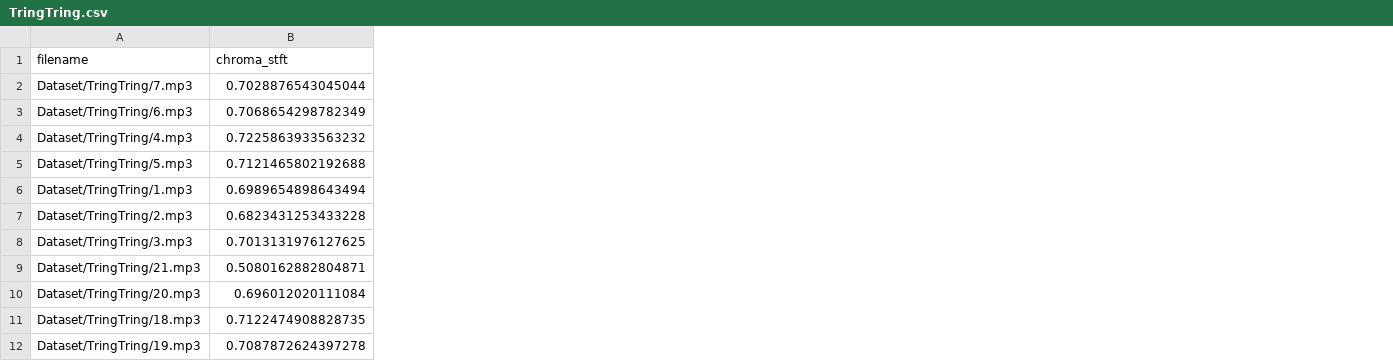
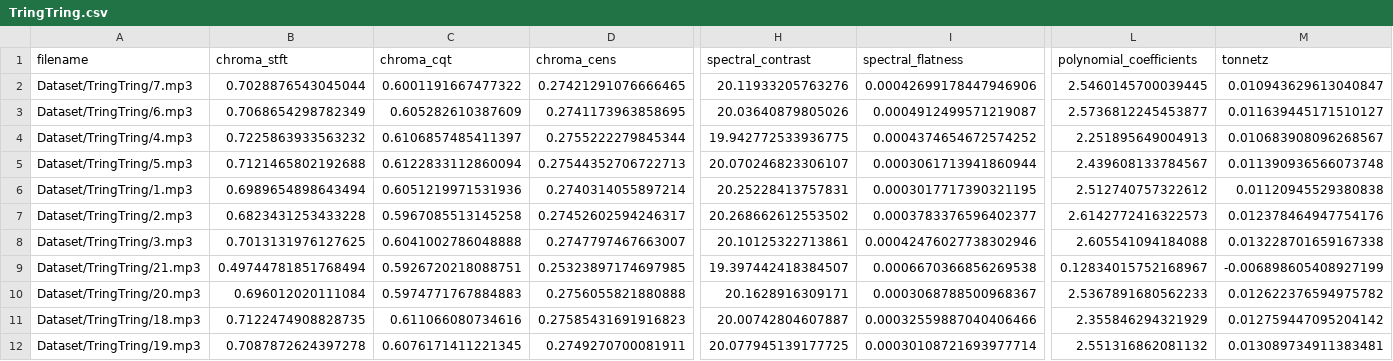
Before and after one commit to techfreakworm/audio-segmentation, a CSV file: TringTring.csv, drawn as a sheet; only a part is shown, gaps mark what is left out; the diff covers the shown part only; the diff names each change by its address in the sheet, - before the commit and + after, or states it on an @@ line.

```diff
--- a/TringTring.csv
+++ b/TringTring.csv
+column C (chroma_cqt), rows 2-12: 0.6001191667477322 | 0.605282610387609 | 0.6106857485411397 | 0.6122833112860094 | 0.6051219971531936 | 0.5967085513145258 | 0.6041002786048888 | 0.5926720218088751 | 0.5974771767884883 | 0.611066080734616 | 0.6076171411221345
+column D (chroma_cens), rows 2-12: 0.27421291076666465 | 0.2741173963858695 | 0.2755222279845344 | 0.27544352706722713 | 0.2740314055897214 | 0.27452602594246317 | 0.2747797467663007 | 0.25323897174697985 | 0.2756055821880888 | 0.27585431691916823 | 0.2749270700081911
+column H (spectral_contrast), rows 2-12: 20.11933205763276 | 20.03640879805026 | 19.942772533936775 | 20.070246823306107 | 20.25228413757831 | 20.268662612553502 | 20.10125322713861 | 19.397442418384507 | 20.1628916309171 | 20.00742804607887 | 20.077945139177725
+column I (spectral_flatness), rows 2-12: 0.00042699178447946906 | 0.0004912499571219087 | 0.0004374654672574252 | 0.0003061713941860944 | 0.0003017717390321195 | 0.0003783376596402377 | 0.00042476027738302946 | 0.0006670366856269538 | 0.0003068788500968367 | 0.00032559887040406466 | 0.00030108721693977714
+column L (polynomial_coefficients), rows 2-12: 2.5460145700039445 | 2.5736812245453877 | 2.251895649004913 | 2.439608133784567 | 2.512740757322612 | 2.6142772416322573 | 2.605541094184088 | 0.12834015752168967 | 2.5367891680562233 | 2.355846294321929 | 2.551316862081132
+column M (tonnetz), rows 2-12: 0.010943629613040847 | 0.011639445171510127 | 0.010683908096268567 | 0.011390936566073748 | 0.01120945529380838 | 0.012378464947754176 | 0.013228701659167338 | -0.006898605408927199 | 0.012622376594975782 | 0.012759447095204142 | 0.013089734911383481
-B9 (chroma_stft): 0.5080162882804871
+B9 (chroma_stft): 0.49744781851768494
```
Also changed, not shown: 1 added row and 77 edited cells elsewhere in this file, Talk.csv, 5 other files.
